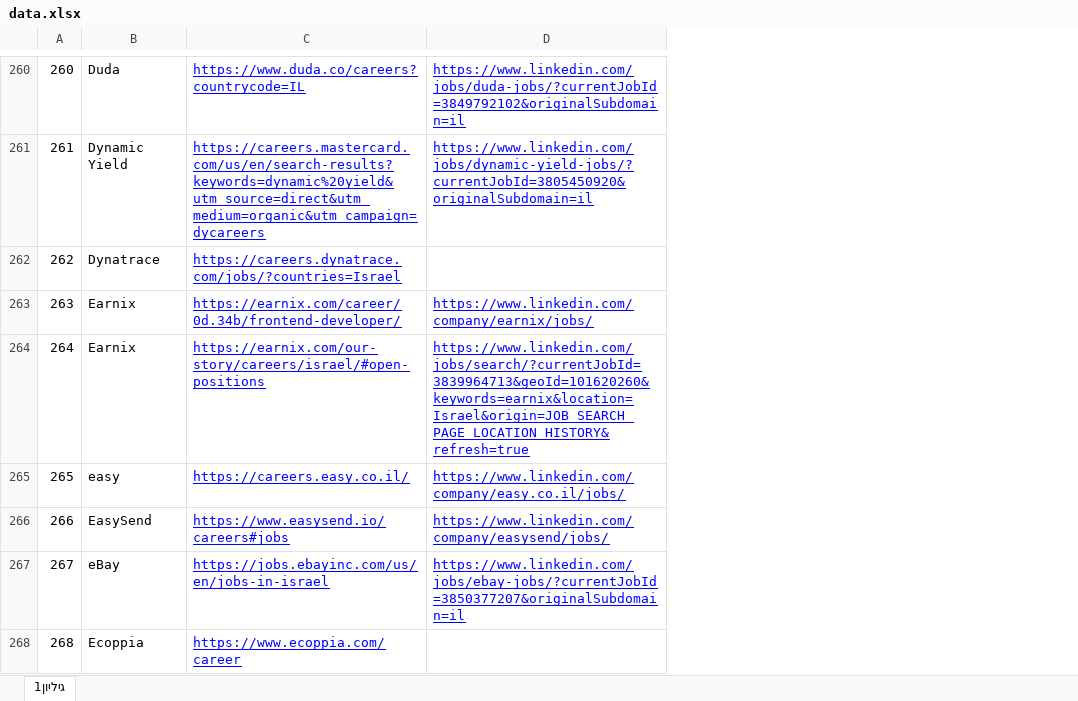
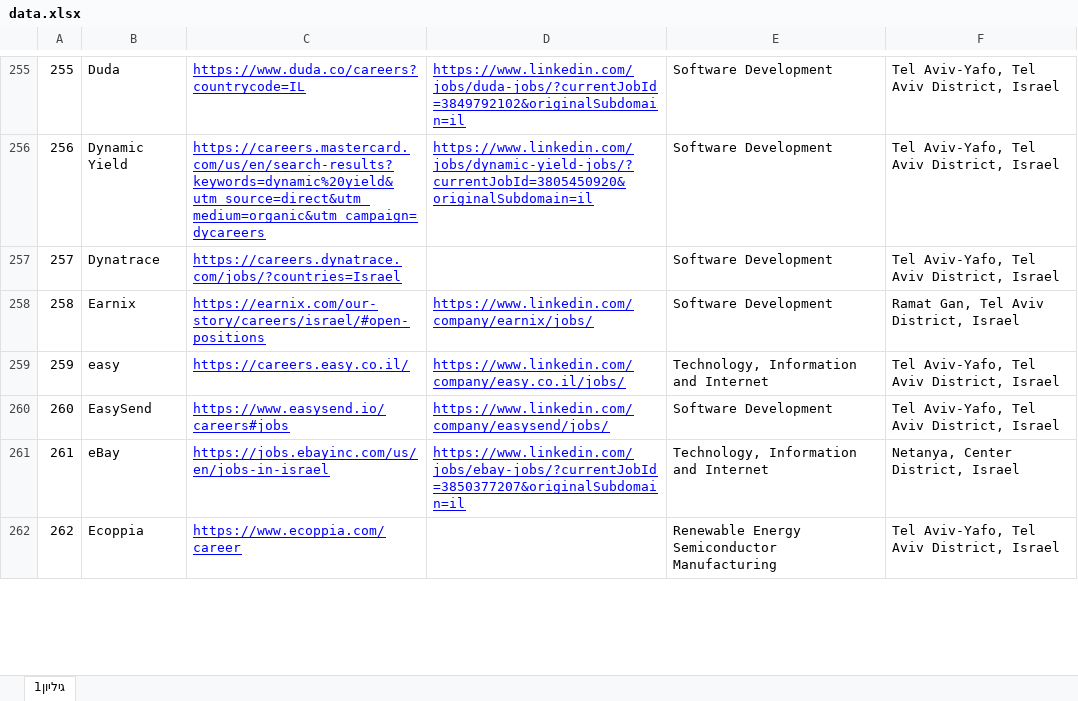
Before and after one commit to NsimDaghash/my-jobs-search, an Excel workbook: public/data.xlsx, sheet גיליון1, drawn as a sheet; only a part is shown, gaps mark what is left out; values as stored, in another font and other column widths than the file's, no borders; removed rows and columns are numbered as before the commit, all else as after; the diff covers the shown part only; the diff names each change by its address in the sheet, - before the commit and + after, or states it on an @@ line.

Commit message:
jobs search

```diff
--- a/public/data.xlsx (sheet גיליון1)
+++ b/public/data.xlsx (sheet גיליון1)
+column E, rows 255-262: Software Development | Software Development | Software Development | Software Development | Technology, Information and Internet | Software Development | Technology, Information and Internet | Renewable Energy Semiconductor Manufacturing
+column F, rows 255-262: Tel Aviv-Yafo, Tel Aviv District, Israel | Tel Aviv-Yafo, Tel Aviv District, Israel | Tel Aviv-Yafo, Tel Aviv District, Israel | Ramat Gan, Tel Aviv District, Israel | Tel Aviv-Yafo, Tel Aviv District, Israel | Tel Aviv-Yafo, Tel Aviv District, Israel | Netanya, Center District, Israel | Tel Aviv-Yafo, Tel Aviv District, Israel
@@ column A renumbered from row 86 down @@
-C258: https://earnix.com/career/0d.34b/frontend-developer/
+C258: https://earnix.com/our-story/careers/israel/#open-positions
-row 264: 264 | Earnix | https://earnix.com/our-story/careers/israel/#open-positions | https://www.linkedin.com/jobs/search/?currentJobId=3839964713&geoId=101620260&keywords=earnix&location=Israel&origin=JOB_SEARCH_PAGE_LOCATION_HISTORY&refresh=true
```
Also changed, not shown: 8 removed rows and 4 edited cells elsewhere in this sheet, 8 other files.
